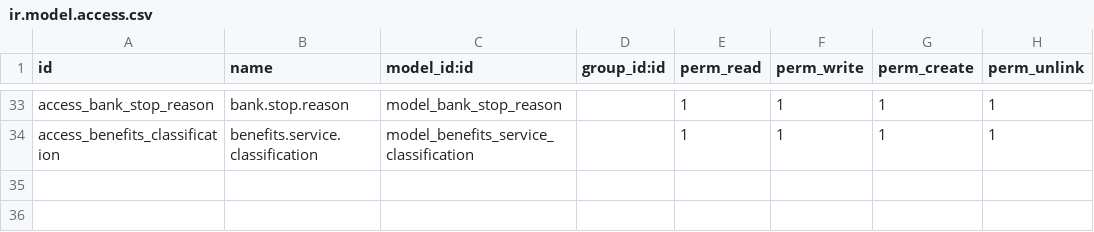
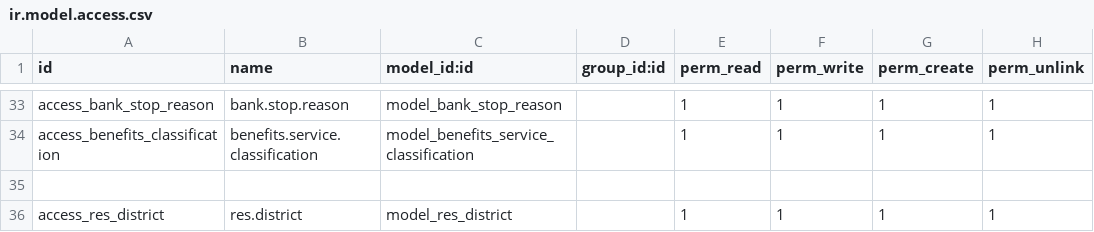
Before and after one commit to bayan4nas/odex25, a CSV file: odex25_ensan/trahum_benefits/security/ir.model.access.csv, drawn as a sheet; only a part is shown, gaps mark what is left out; the diff names each change by its address in the sheet, - before the commit and + after, or states it on an @@ line.

Commit message:
update hr trahum and benifits

```diff
--- a/odex25_ensan/trahum_benefits/security/ir.model.access.csv
+++ b/odex25_ensan/trahum_benefits/security/ir.model.access.csv
+row 35: (empty)
+row 36: access_res_district | res.district | model_res_district |  | 1 | 1 | 1 | 1
```
Also changed, not shown: 24 other files.
